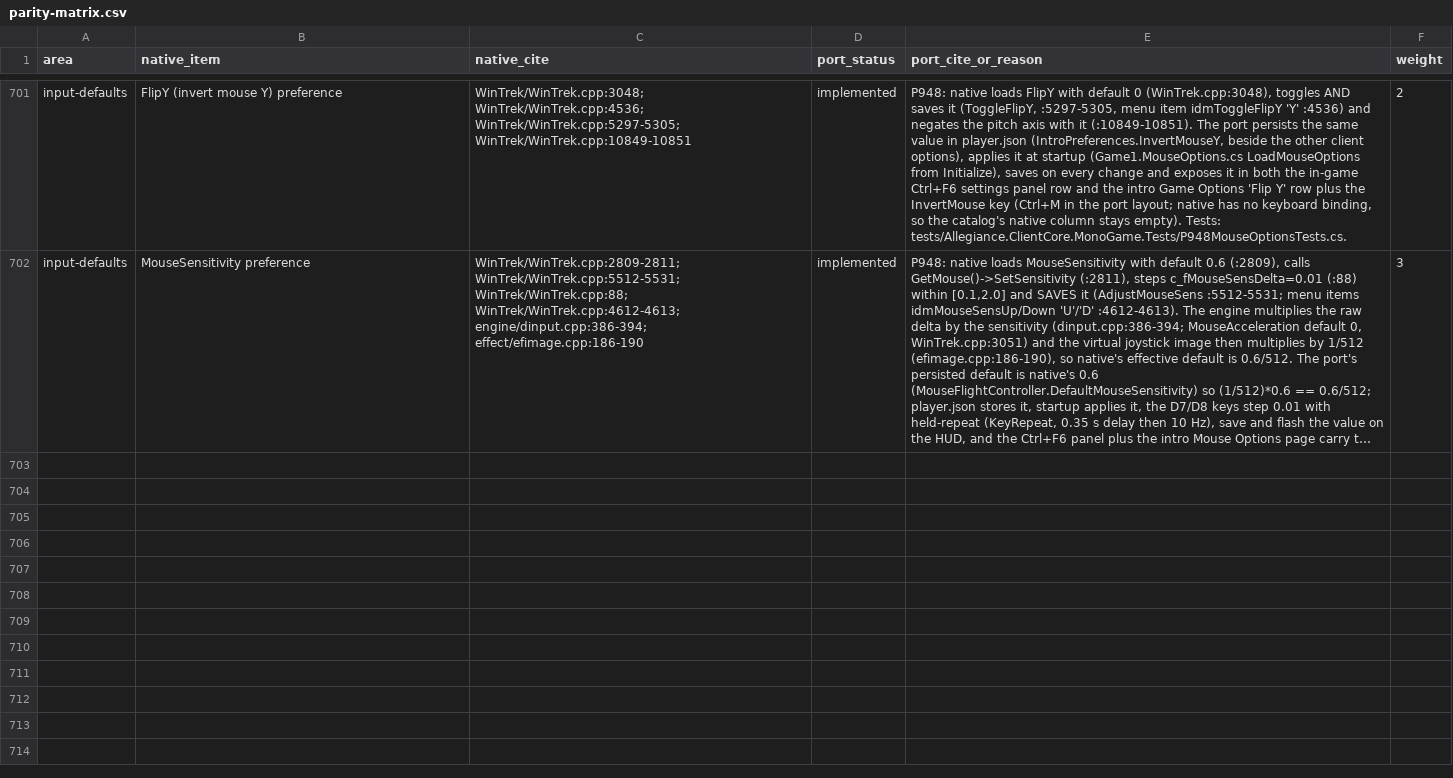
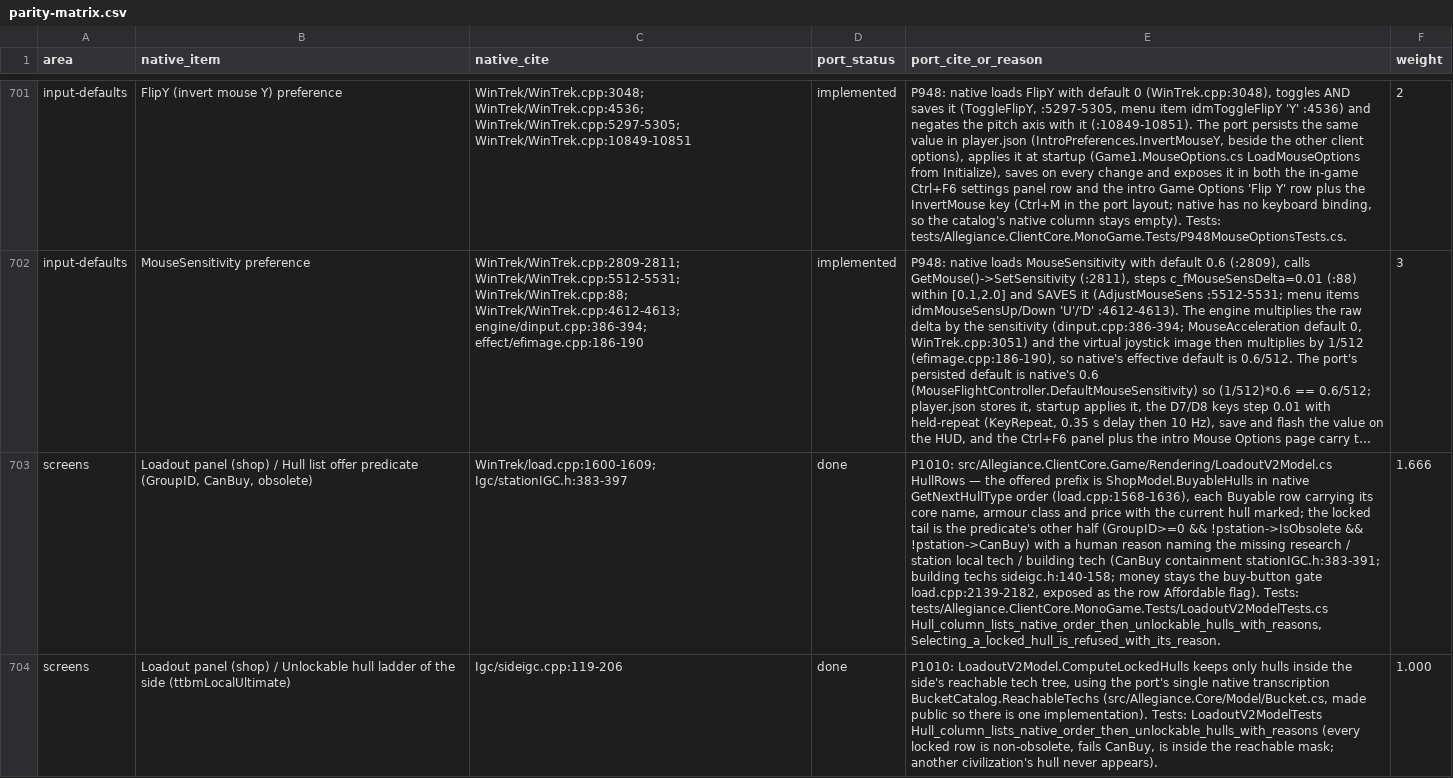
Before and after one commit to dominusbelial/AllegianceCore-public, a CSV file: docs/parity/parity-matrix.csv, drawn as a sheet; only a part is shown, gaps mark what is left out; long unchanged cells end in …; the diff covers the shown part only; the diff names each change by its address in the sheet, - before the commit and + after, or states it on an @@ line.

```diff
--- a/docs/parity/parity-matrix.csv
+++ b/docs/parity/parity-matrix.csv
+row 703: screens | Loadout panel (shop) / Hull list offer predicate (GroupID, CanBuy, obsolete) | WinTrek/load.cpp:1600-1609; Igc/stationIGC.h:383-397 | done | P1010: src/Allegiance.ClientCore.Game/Rendering/LoadoutV2Model.cs HullRows — the offered prefix is ShopModel.BuyableHulls in native GetNextHullType order (load.cpp:1568-1636), each Buyable row carrying its core name, armour class and price with the current hull marked; the locked tail is the predicate's other half (GroupID>=0 && !pstation->IsObsolete && !pstation->CanBuy) with a human reason naming the missing research / station local tech / building tech (CanBuy containment stationIGC.h:383-391; building techs sideigc.h:140-158; money stays the buy-button gate load.cpp:2139-2182, exposed as the row Affordable flag). Tests: tests/Allegiance.ClientCore.MonoGame.Tests/LoadoutV2ModelTests.cs Hull_column_lists_native_order_then_unlockable_hulls_with_reasons, Selecting_a_locked_hull_is_refused_with_its_reason. | 1.666
+row 704: screens | Loadout panel (shop) / Unlockable hull ladder of the side (ttbmLocalUltimate) | Igc/sideigc.cpp:119-206 | done | P1010: LoadoutV2Model.ComputeLockedHulls keeps only hulls inside the side's reachable tech tree, using the port's single native transcription BucketCatalog.ReachableTechs (src/Allegiance.Core/Model/Bucket.cs, made public so there is one implementation). Tests: LoadoutV2ModelTests Hull_column_lists_native_order_then_unlockable_hulls_with_reasons (every locked row is non-obsolete, fails CanBuy, is inside the reachable mask; another civilization's hull never appears). | 1.000
```
Also changed, not shown: 3 added rows and 2 edited cells elsewhere in this file, 7 other files.
